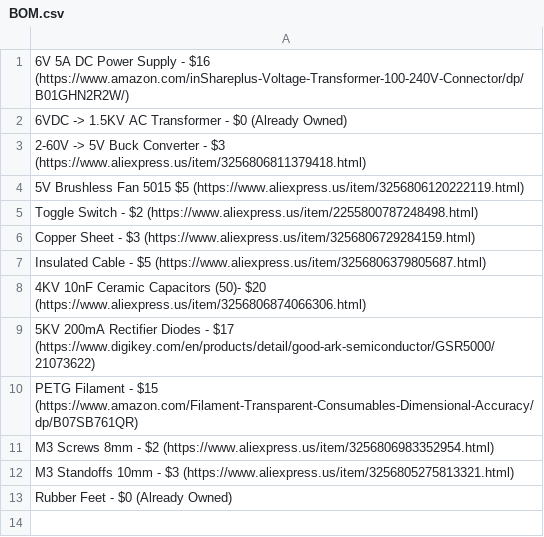
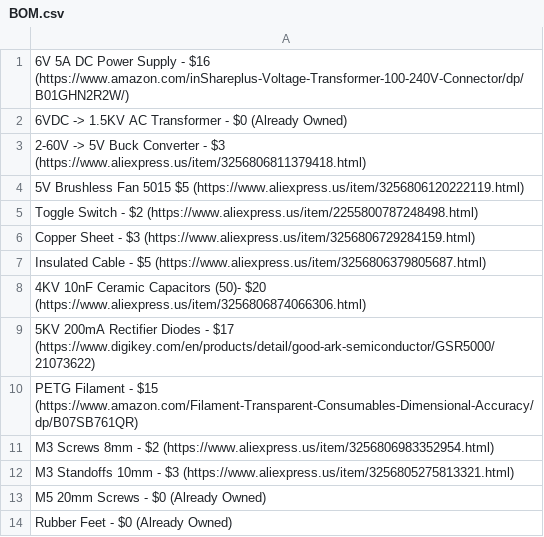
Before and after one commit to Firestorm108/Purple-Mist-Generator, a CSV file: BOM.csv, drawn as a sheet.

Commit message:
Update BOM.csv

```diff
--- a/BOM.csv
+++ b/BOM.csv
@@ -12,2 +12,3 @@ M3 Screws 8mm - $2 (https://www.aliexpress.us/item/3256806983352954.html)
 M3 Standoffs 10mm - $3 (https://www.aliexpress.us/item/3256805275813321.html)
+M5 20mm Screws - $0 (Already Owned)
 Rubber Feet - $0 (Already Owned)
```
